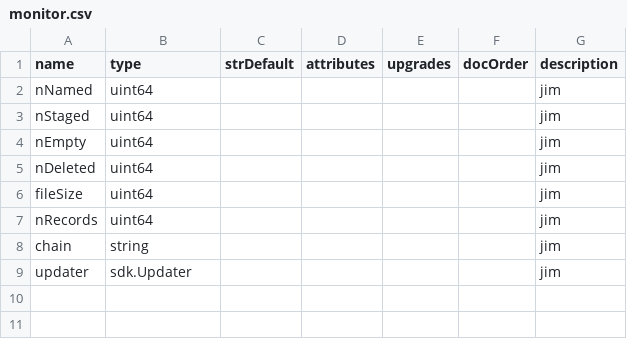
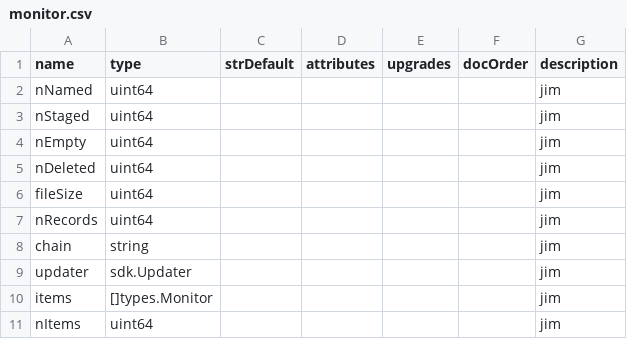
Before and after one commit to TrueBlocks/trueblocks-browse, a CSV file: code_gen/templates/classDefinitions/fields/monitor.csv, drawn as a sheet; the diff names each change by its address in the sheet, - before the commit and + after, or states it on an @@ line.

```diff
--- a/code_gen/templates/classDefinitions/fields/monitor.csv
+++ b/code_gen/templates/classDefinitions/fields/monitor.csv
+row 10: items | []types.Monitor |  |  |  |  | jim
+row 11: nItems | uint64 |  |  |  |  | jim
```
Also changed, not shown: code_gen/templates/classDefinitions/fields/history.csv, code_gen/templates/classDefinitions/fields/index.csv, 25 other files.
